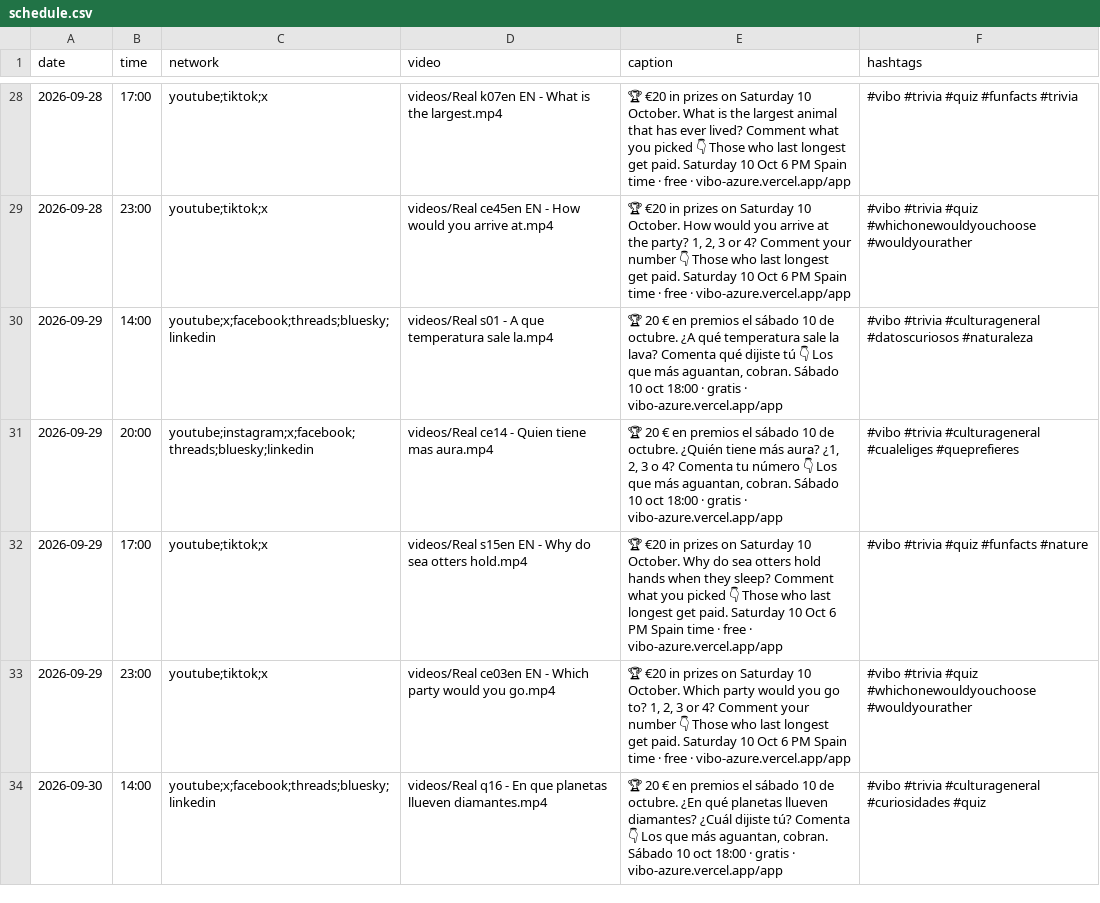
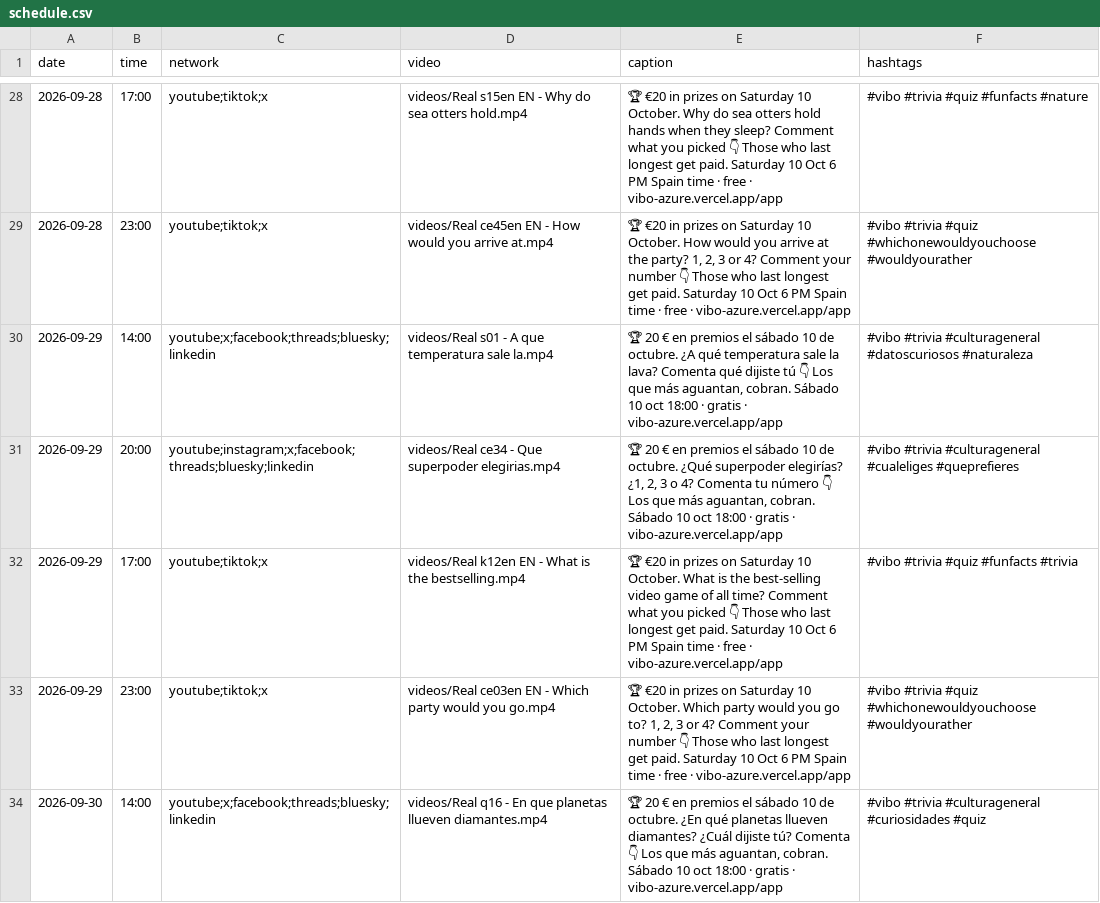
Before and after one commit to pepelu608-commits/vibo-redes, a CSV file: scripts/social/schedule.csv, drawn as a sheet; only a part is shown, gaps mark what is left out; the diff covers the shown part only.

```diff
--- a/scripts/social/schedule.csv
+++ b/scripts/social/schedule.csv
@@ -28,6 +28,6 @@ date,time,network,video,caption,hashtags
-2026-09-28,17:00,youtube;tiktok;x,videos/Real k07en EN - What is the largest.mp4,"🏆 €20 in prizes on Saturday 10 October. What is the largest animal that has ever lived? Comment what you picked 👇 Those who last longest get paid. Saturday 10 Oct 6 PM Spain time · free · vibo-azure.vercel.app/app","#vibo #trivia #quiz #funfacts #trivia"
+2026-09-28,17:00,youtube;tiktok;x,videos/Real s15en EN - Why do sea otters hold.mp4,"🏆 €20 in prizes on Saturday 10 October. Why do sea otters hold hands when they sleep? Comment what you picked 👇 Those who last longest get paid. Saturday 10 Oct 6 PM Spain time · free · vibo-azure.vercel.app/app","#vibo #trivia #quiz #funfacts #nature"
 2026-09-28,23:00,youtube;tiktok;x,videos/Real ce45en EN - How would you arrive at.mp4,"🏆 €20 in prizes on Saturday 10 October. How would you arrive at the party? 1, 2, 3 or 4? Comment your number 👇 Those who last longest get paid. Saturday 10 Oct 6 PM Spain time · free · vibo-azure.vercel.app/app","#vibo #trivia #quiz #whichonewouldyouchoose #wouldyourather"
 2026-09-29,14:00,youtube;x;facebook;threads;bluesky;linkedin,videos/Real s01 - A que temperatura sale la.mp4,"🏆 20 € en premios el sábado 10 de octubre. ¿A qué temperatura sale la lava? Comenta qué dijiste tú 👇 Los que más aguantan, cobran. Sábado 10 oct 18:00 · gratis · vibo-azure.vercel.app/app","#vibo #trivia #culturageneral #datoscuriosos #naturaleza"
-2026-09-29,20:00,youtube;instagram;x;facebook;threads;bluesky;linkedin,videos/Real ce14 - Quien tiene mas aura.mp4,"🏆 20 € en premios el sábado 10 de octubre. ¿Quién tiene más aura? ¿1, 2, 3 o 4? Comenta tu número 👇 Los que más aguantan, cobran. Sábado 10 oct 18:00 · gratis · vibo-azure.vercel.app/app","#vibo #trivia #culturageneral #cualeliges #queprefieres"
-2026-09-29,17:00,youtube;tiktok;x,videos/Real s15en EN - Why do sea otters hold.mp4,"🏆 €20 in prizes on Saturday 10 October. Why do sea otters hold hands when they sleep? Comment what you picked 👇 Those who last longest get paid. Saturday 10 Oct 6 PM Spain time · free · vibo-azure.vercel.app/app","#vibo #trivia #quiz #funfacts #nature"
+2026-09-29,20:00,youtube;instagram;x;facebook;threads;bluesky;linkedin,videos/Real ce34 - Que superpoder elegirias.mp4,"🏆 20 € en premios el sábado 10 de octubre. ¿Qué superpoder elegirías? ¿1, 2, 3 o 4? Comenta tu número 👇 Los que más aguantan, cobran. Sábado 10 oct 18:00 · gratis · vibo-azure.vercel.app/app","#vibo #trivia #culturageneral #cualeliges #queprefieres"
+2026-09-29,17:00,youtube;tiktok;x,videos/Real k12en EN - What is the bestselling.mp4,"🏆 €20 in prizes on Saturday 10 October. What is the best-selling video game of all time? Comment what you picked 👇 Those who last longest get paid. Saturday 10 Oct 6 PM Spain time · free · vibo-azure.vercel.app/app","#vibo #trivia #quiz #funfacts #trivia"
 2026-09-29,23:00,youtube;tiktok;x,videos/Real ce03en EN - Which party would you go.mp4,"🏆 €20 in prizes on Saturday 10 October. Which party would you go to? 1, 2, 3 or 4? Comment your number 👇 Those who last longest get paid. Saturday 10 Oct 6 PM Spain time · free · vibo-azure.vercel.app/app","#vibo #trivia #quiz #whichonewouldyouchoose #wouldyourather"
```
Also changed, not shown: 114 edited cells elsewhere in this file, 1 other file.
